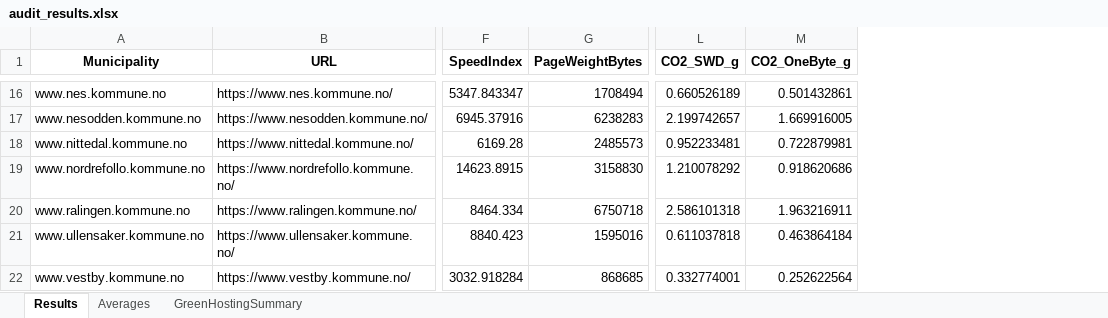
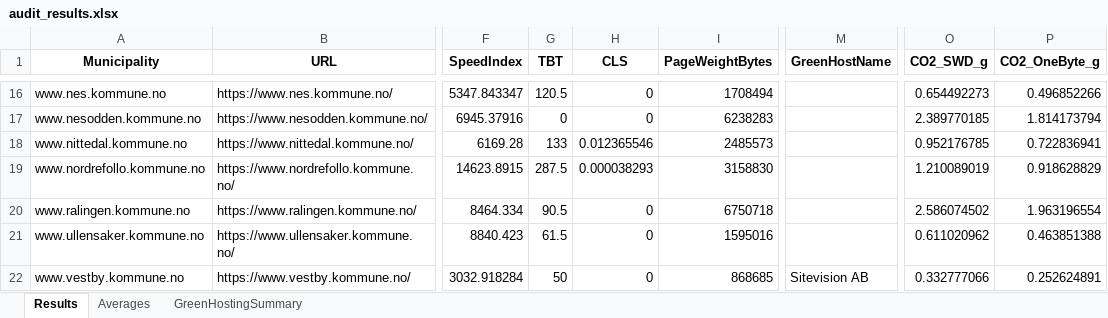
Before and after one commit to hannsam7/idg3000-midterm-exam-hannasamborska, an Excel workbook: Midterm-exam/evidence/spreadsheets/audit_results.xlsx, sheet Results, drawn as a sheet; only a part is shown, gaps mark what is left out; values as stored, in another font and other column widths than the file's, no borders; addresses are those after the commit; the diff covers the shown part only; the diff names each change by its address in the sheet, - before the commit and + after, or states it on an @@ line.

Commit message:
Audit pipeline: median LH, green hosting, CO2 calc, CSV+charts+spreadsheets; add JSBytes; docs

```diff
--- a/Midterm-exam/evidence/spreadsheets/audit_results.xlsx (sheet Results)
+++ b/Midterm-exam/evidence/spreadsheets/audit_results.xlsx (sheet Results)
+column G (TBT), rows 16-22: 120.5 | 0 | 133 | 287.5 | 90.5 | 61.5 | 50
+column H (CLS), rows 16-22: 0 | 0 | 0.012365546 | 0.000038293 | 0 | 0 | 0
+column M (GreenHostName), row 22: Sitevision AB
-O16 (CO2_SWD_g): 0.660526189
+O16 (CO2_SWD_g): 0.654492273
-P16 (CO2_OneByte_g): 0.501432861
+P16 (CO2_OneByte_g): 0.496852266
-O17 (CO2_SWD_g): 2.199742657
+O17 (CO2_SWD_g): 2.389770185
-P17 (CO2_OneByte_g): 1.669916005
+P17 (CO2_OneByte_g): 1.814173794
-O18 (CO2_SWD_g): 0.952233481
+O18 (CO2_SWD_g): 0.952176785
-P18 (CO2_OneByte_g): 0.722879981
+P18 (CO2_OneByte_g): 0.722836941
-O19 (CO2_SWD_g): 1.210078292
+O19 (CO2_SWD_g): 1.210089019
-P19 (CO2_OneByte_g): 0.918620686
+P19 (CO2_OneByte_g): 0.918628829
-O20 (CO2_SWD_g): 2.586101318
+O20 (CO2_SWD_g): 2.586074502
-P20 (CO2_OneByte_g): 1.963216911
+P20 (CO2_OneByte_g): 1.963196554
-O21 (CO2_SWD_g): 0.611037818
+O21 (CO2_SWD_g): 0.611020962
-P21 (CO2_OneByte_g): 0.463864184
+P21 (CO2_OneByte_g): 0.463851388
-O22 (CO2_SWD_g): 0.332774001
+O22 (CO2_SWD_g): 0.332777066
-P22 (CO2_OneByte_g): 0.252622564
+P22 (CO2_OneByte_g): 0.252624891
```
Also changed, not shown: 28 edited cells elsewhere in this sheet, sheet Averages, 33 other files.
